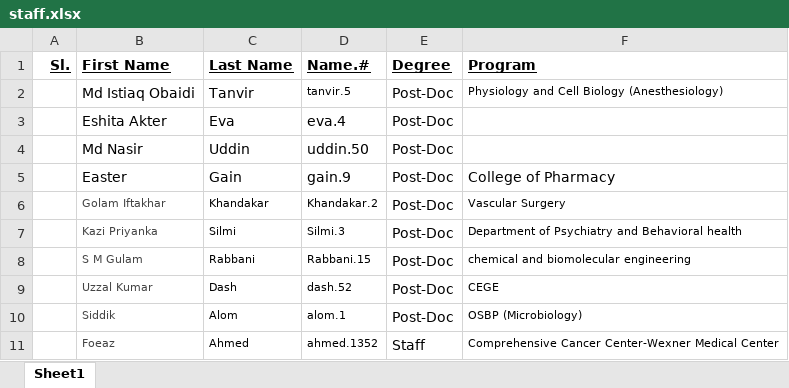
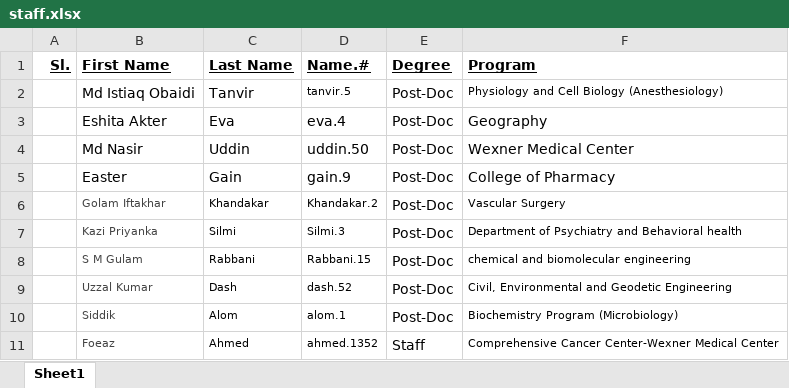
Before and after one commit to bgsa-osu/bgsa-osu.github.io, an Excel workbook: assets/csv/staff.xlsx, sheet Sheet1, drawn as a sheet; values as stored, in another font and other column widths than the file's, no borders; the diff names each change by its address in the sheet, - before the commit and + after, or states it on an @@ line.

```diff
--- a/assets/csv/staff.xlsx (sheet Sheet1)
+++ b/assets/csv/staff.xlsx (sheet Sheet1)
-F3 (Program): (empty)
+F3 (Program): Geography
-F4 (Program): (empty)
+F4 (Program): Wexner Medical Center
-F9 (Program): CEGE
+F9 (Program): Civil, Environmental and Geodetic Engineering
-F10 (Program): OSBP (Microbiology)
+F10 (Program): Biochemistry Program (Microbiology)
```
Also changed, not shown: assets/csv/grad.xlsx, 2 other files.
